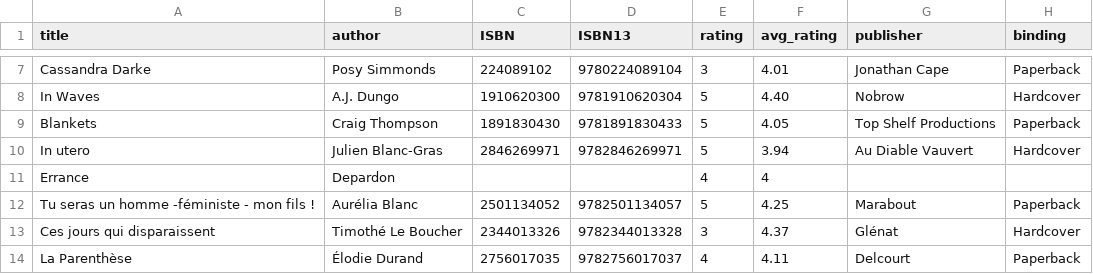
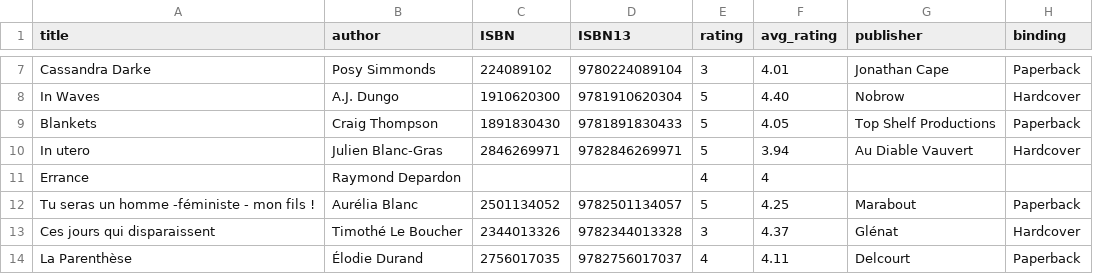
Before and after one commit to vidaruamarcosportugal/vidaruamarcosportugal.github.io, a CSV file: _data/books.csv, drawn as a sheet; only a part is shown, gaps mark what is left out; the diff names each change by its address in the sheet, - before the commit and + after, or states it on an @@ line.

Commit message:
peripherical brain for english + photo edit + main.css edit for bullet points + books.csv adjustments

```diff
--- a/_data/books.csv
+++ b/_data/books.csv
-B11 (author): Depardon
+B11 (author): Raymond Depardon
```
Also changed, not shown: 3 other files.
